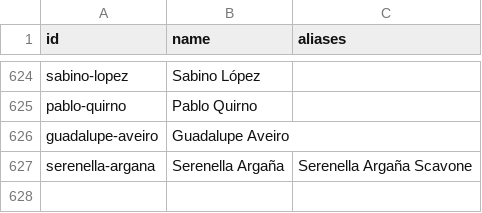
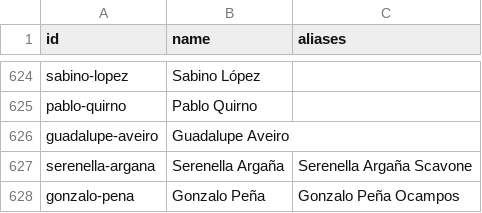
Before and after one commit to neocuella/caso-ueno, a CSV file: data/people.csv, drawn as a sheet; only a part is shown, gaps mark what is left out; the diff names each change by its address in the sheet, - before the commit and + after, or states it on an @@ line.

Commit message:
Agrega a Gonzalo Peña y lo etiqueta en las fuentes del desmontaje de Muar, de los pedidos de ampliar la denuncia a familiares de Peña, de la conferencia de la Fiscalía del 11 de noviembre y del allanamiento a las casas de los hermanos de Peña

```diff
--- a/data/people.csv
+++ b/data/people.csv
+row 628: gonzalo-pena | Gonzalo Peña | Gonzalo Peña Ocampos
```
Also changed, not shown: 1 other file.
